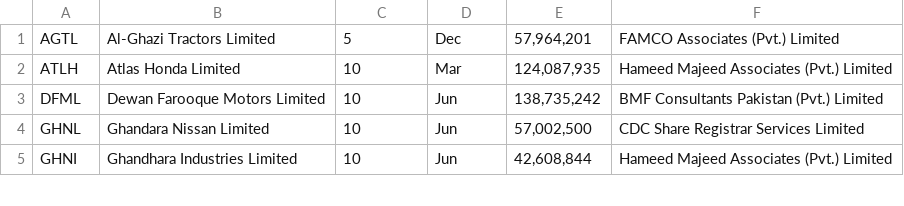
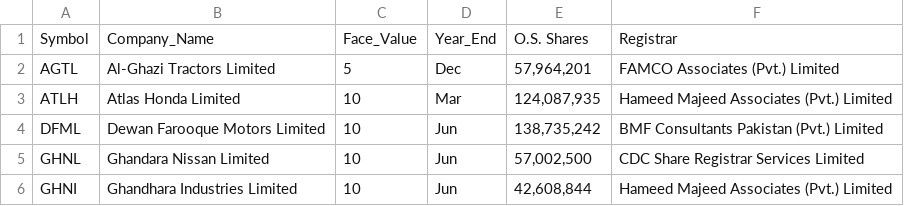
Before and after one commit to Hussainzeeshan/ohyess, a CSV file: listed-all-compaines-updated-10-08-2021.csv, drawn as a sheet; only a part is shown.

Commit message:
Update listed-all-compaines-updated-10-08-2021.csv

```diff
--- a/listed-all-compaines-updated-10-08-2021.csv
+++ b/listed-all-compaines-updated-10-08-2021.csv
@@ -1 +1,2 @@
+Symbol,Company_Name,Face_Value,Year_End,O.S. Shares,Registrar
 AGTL,Al-Ghazi Tractors Limited,5,Dec,"57,964,201",FAMCO Associates (Pvt.) Limited
```
